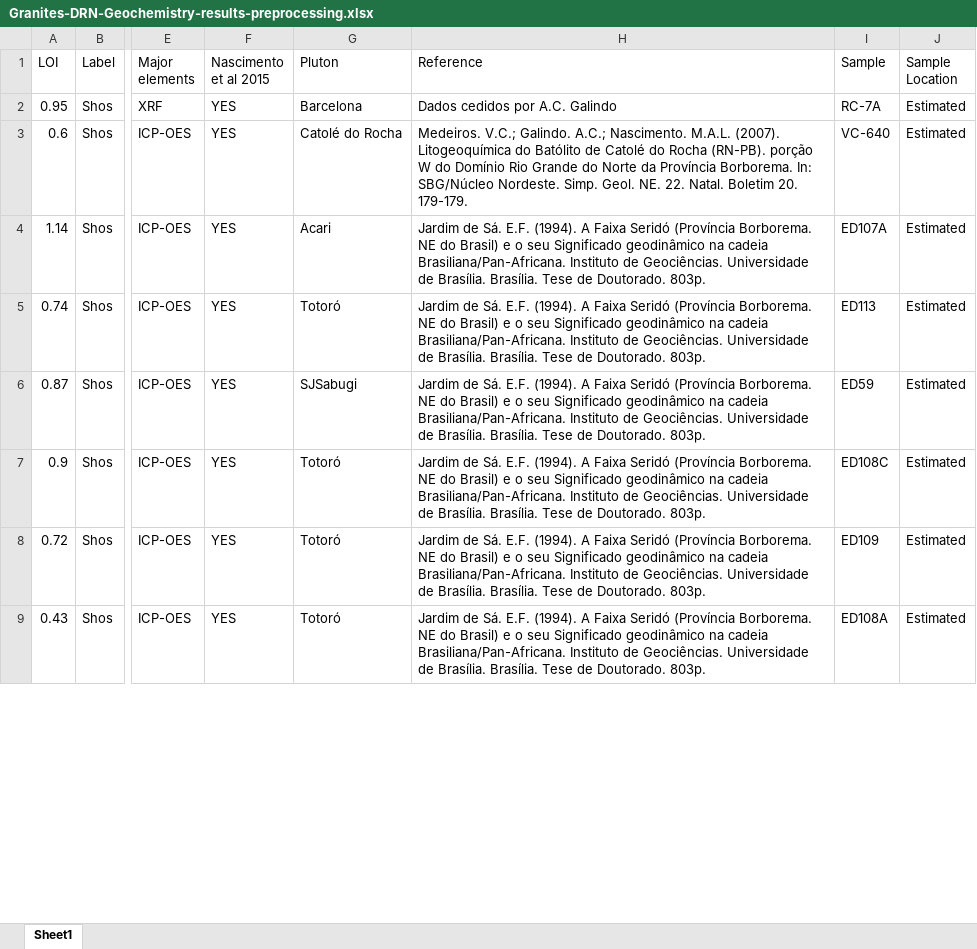
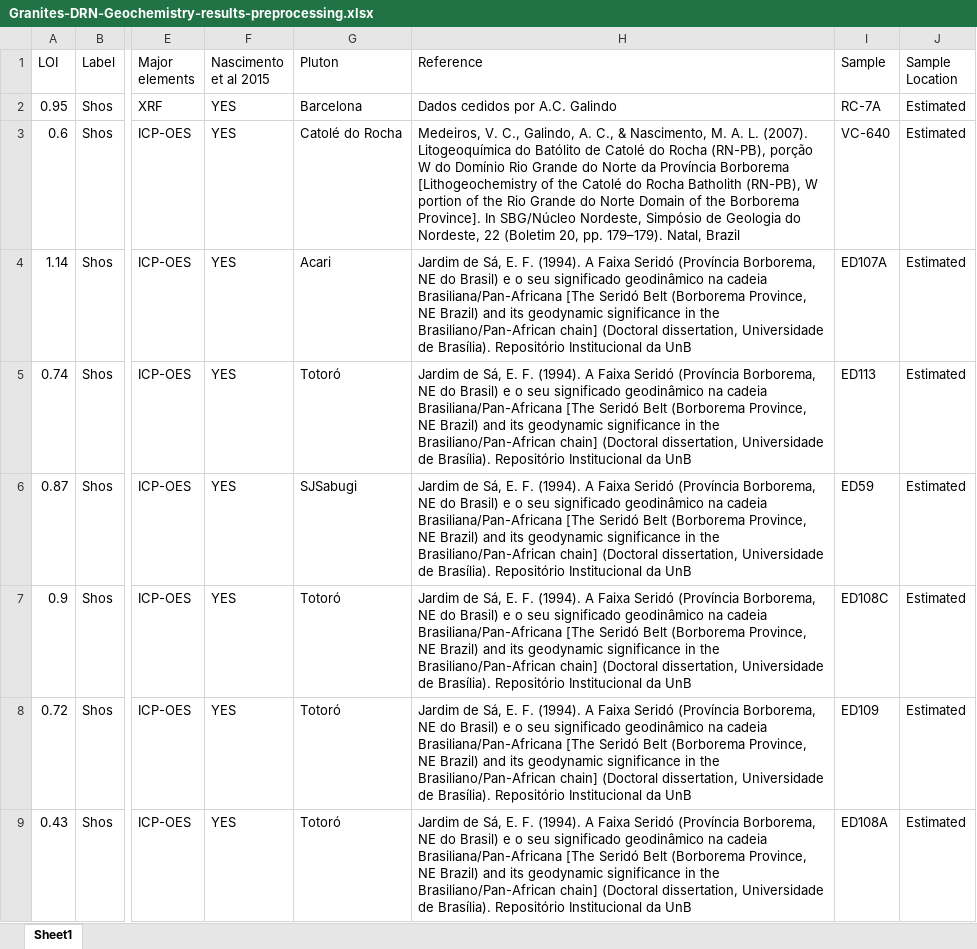
Before and after one commit to gebotellod/classification-igneous-suites, an Excel workbook: ESM_3/Model/Granites-DRN-Geochemistry-results-preprocessing.xlsx, sheet Sheet1, drawn as a sheet; only a part is shown, gaps mark what is left out; values as stored, in another font and other column widths than the file's, no borders; the diff covers the shown part only; the diff names each change by its address in the sheet, - before the commit and + after, or states it on an @@ line.

```diff
--- a/ESM_3/Model/Granites-DRN-Geochemistry-results-preprocessing.xlsx (sheet Sheet1)
+++ b/ESM_3/Model/Granites-DRN-Geochemistry-results-preprocessing.xlsx (sheet Sheet1)
-H3 (Reference): Medeiros. V.C.; Galindo. A.C.; Nascimento. M.A.L. (2007). Litogeoquímica do Batólito de Catolé do Rocha (RN-PB). porção W do Domínio Rio Grande do Norte da Província Borborema. In: SBG/Núcleo Nordeste. Simp. Geol. NE. 22. Natal. Boletim 20. 179-179.
+H3 (Reference): Medeiros, V. C., Galindo, A. C., & Nascimento, M. A. L. (2007). Litogeoquímica do Batólito de Catolé do Rocha (RN-PB), porção W do Domínio Rio Grande do Norte da Província Borborema [Lithogeochemistry of the Catolé do Rocha Batholith (RN-PB), W portion of the Rio Grande do Norte Domain of the Borborema Province]. In SBG/Núcleo Nordeste, Simpósio de Geologia do Nordeste, 22 (Boletim 20, pp. 179–179). Natal, Brazil
-H4:H9 (Reference): Jardim de Sá. E.F. (1994). A Faixa Seridó (Província Borborema. NE do Brasil) e o seu Significado geodinâmico na cadeia Brasiliana/Pan-Africana. Instituto de Geociências. Universidade de Brasília. Brasília. Tese de Doutorado. 803p.
+H4:H9 (Reference): Jardim de Sá, E. F. (1994). A Faixa Seridó (Província Borborema, NE do Brasil) e o seu significado geodinâmico na cadeia Brasiliana/Pan-Africana [The Seridó Belt (Borborema Province, NE Brazil) and its geodynamic significance in the Brasiliano/Pan-African chain] (Doctoral dissertation, Universidade de Brasília). Repositório Institucional da UnB
```
Also changed, not shown: 725 edited cells elsewhere in this sheet, ESM 2/Dataset/Granites-DRN-Geochemistry.xlsx.
